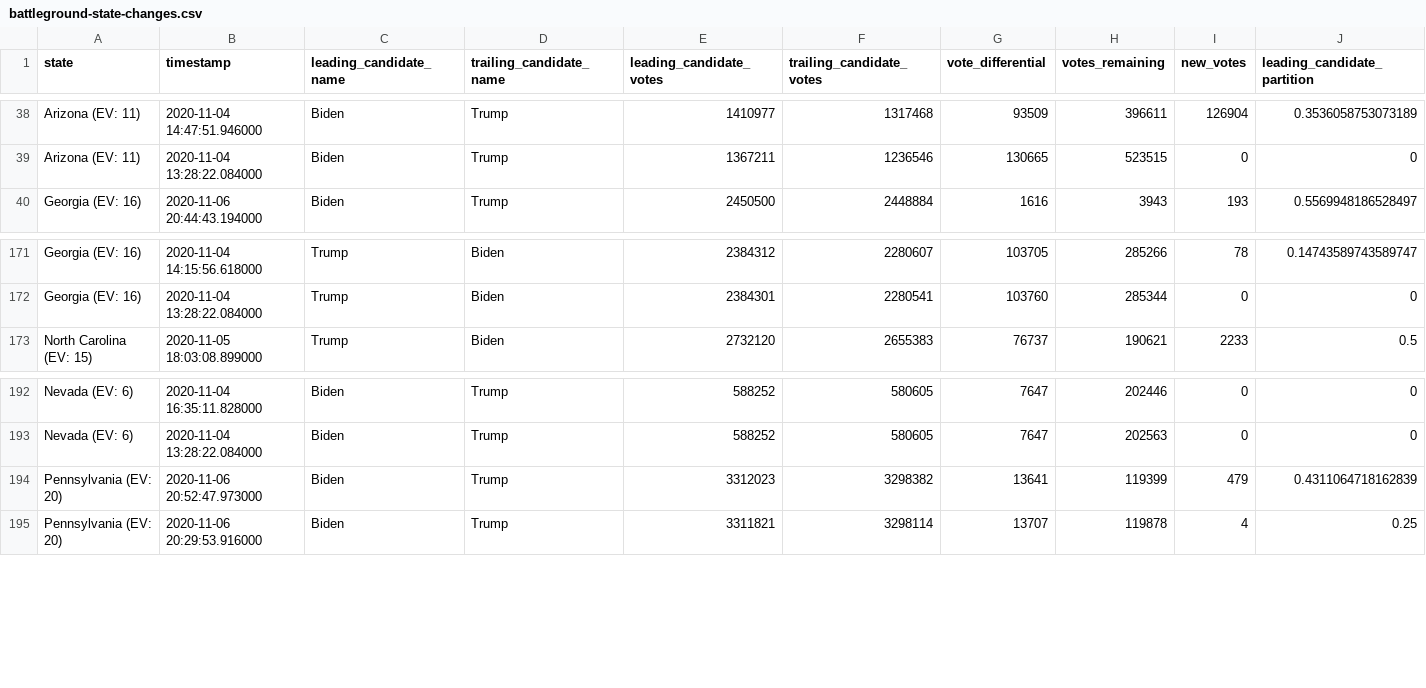
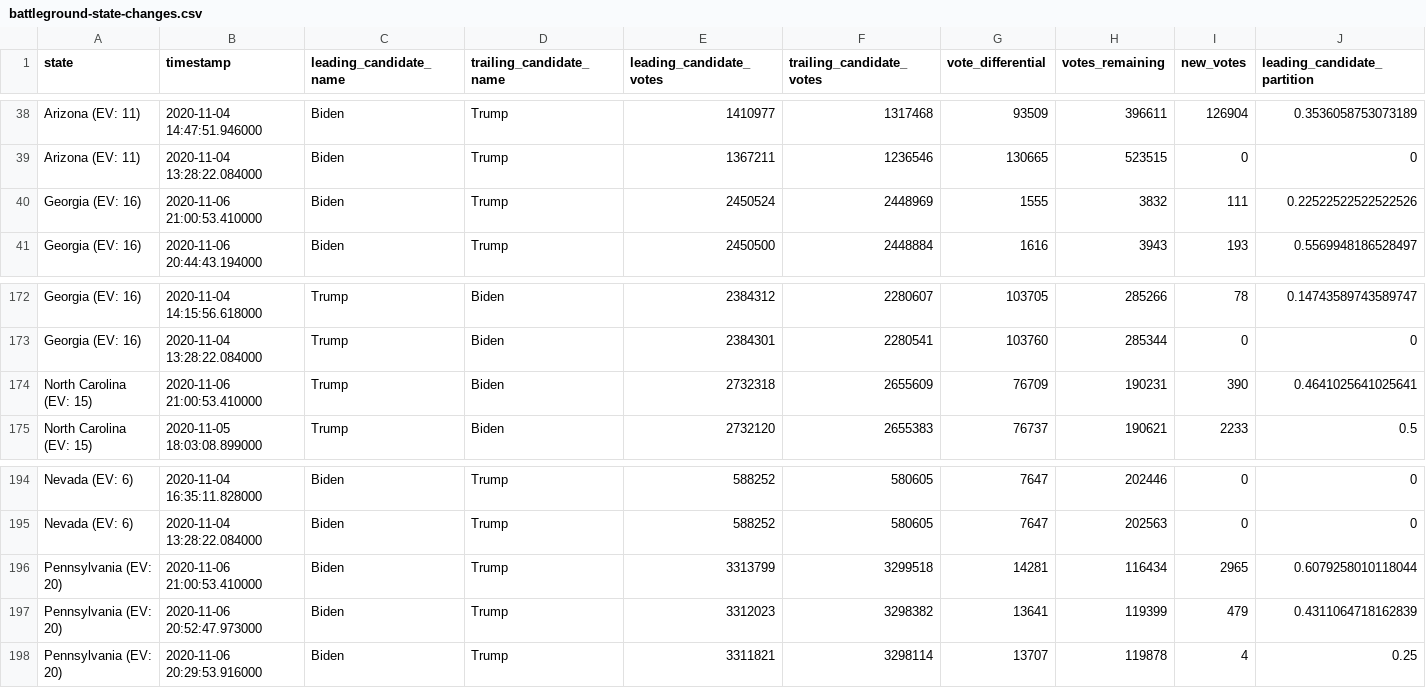
Before and after one commit to WarrenBuffering/nyt-2020-election-scraper, a CSV file: battleground-state-changes.csv, drawn as a sheet; only a part is shown, gaps mark what is left out; rows hold the shown columns only; the diff names each change by its address in the sheet, - before the commit and + after, or states it on an @@ line.

```diff
--- a/battleground-state-changes.csv
+++ b/battleground-state-changes.csv
+row 40: Georgia (EV: 16) | 2020-11-06 21:00:53.410000 | Biden | Trump | 2450524 | 2448969 | 1555 | 3832 | 111 | 0.22522522522522526
+row 174: North Carolina (EV: 15) | 2020-11-06 21:00:53.410000 | Trump | Biden | 2732318 | 2655609 | 76709 | 190231 | 390 | 0.4641025641025641
+row 196: Pennsylvania (EV: 20) | 2020-11-06 21:00:53.410000 | Biden | Trump | 3313799 | 3299518 | 14281 | 116434 | 2965 | 0.6079258010118044
```
Also changed, not shown: 2 other files.
